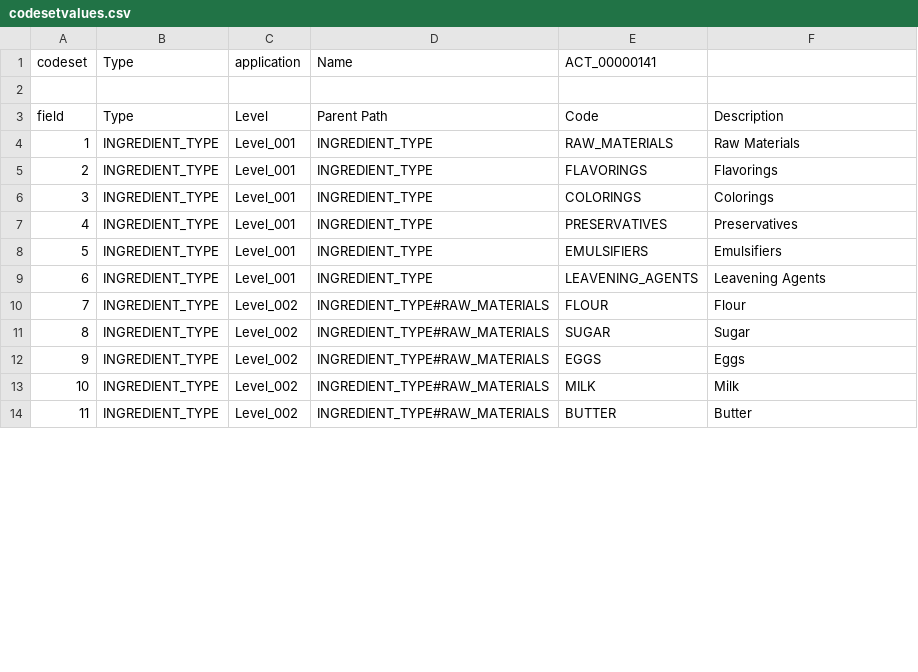
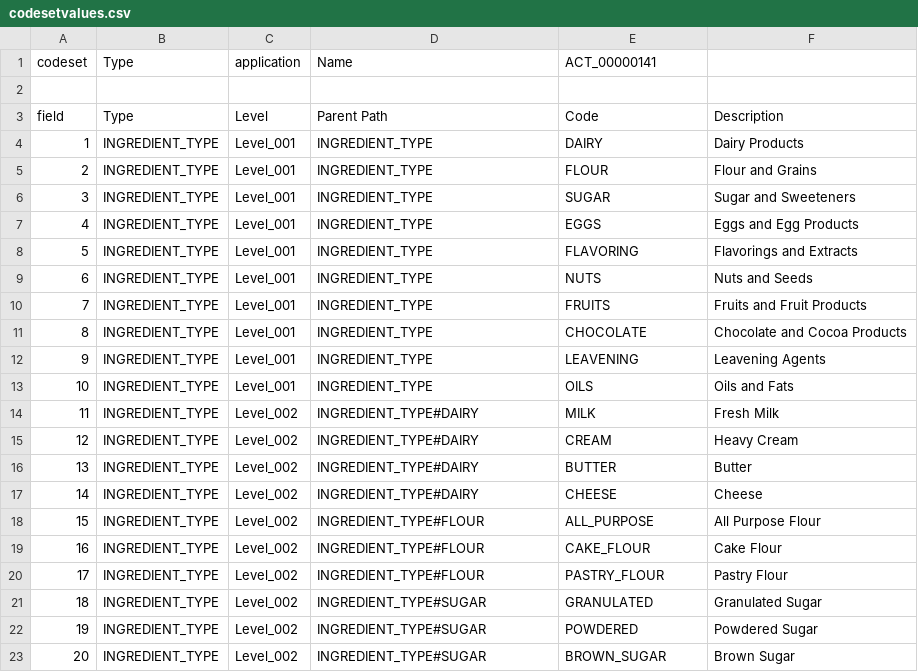
Before and after one commit to xlncbasit/verceldeploy, a CSV file: data/users/ACT_00000141/FM_MATERIAL_OBJECT_INVENTORYLITE_ALL/codesetvalues.csv, drawn as a sheet; only a part is shown; removed rows and columns are numbered as before the commit, all else as after; the diff covers the shown part only; the diff names each change by its address in the sheet, - before the commit and + after, or states it on an @@ line.

```diff
--- a/data/users/ACT_00000141/FM_MATERIAL_OBJECT_INVENTORYLITE_ALL/codesetvalues.csv
+++ b/data/users/ACT_00000141/FM_MATERIAL_OBJECT_INVENTORYLITE_ALL/codesetvalues.csv
-E4 (ACT_00000141): RAW_MATERIALS
+E4 (ACT_00000141): DAIRY
-F4: Raw Materials
+F4: Dairy Products
-E5 (ACT_00000141): FLAVORINGS
+E5 (ACT_00000141): FLOUR
-F5: Flavorings
+F5: Flour and Grains
+row 6: 3 | INGREDIENT_TYPE | Level_001 | INGREDIENT_TYPE | SUGAR | Sugar and Sweeteners
+row 7: 4 | INGREDIENT_TYPE | Level_001 | INGREDIENT_TYPE | EGGS | Eggs and Egg Products
@@ column A (codeset) renumbered between rows 8 and 35 @@
-E8 (ACT_00000141): COLORINGS
+E8 (ACT_00000141): FLAVORING
-F8: Colorings
+F8: Flavorings and Extracts
-E9 (ACT_00000141): PRESERVATIVES
+E9 (ACT_00000141): NUTS
-F9: Preservatives
+F9: Nuts and Seeds
-E10 (ACT_00000141): EMULSIFIERS
+E10 (ACT_00000141): FRUITS
-F10: Emulsifiers
+F10: Fruits and Fruit Products
+row 11: 8 | INGREDIENT_TYPE | Level_001 | INGREDIENT_TYPE | CHOCOLATE | Chocolate and Cocoa Products
-E12 (ACT_00000141): LEAVENING_AGENTS
+E12 (ACT_00000141): LEAVENING
-C13 (application): Level_002
+C13 (application): Level_001
-D13 (Name): INGREDIENT_TYPE#RAW_MATERIALS
+D13 (Name): INGREDIENT_TYPE
-E13 (ACT_00000141): FLOUR
+E13 (ACT_00000141): OILS
-F13: Flour
+F13: Oils and Fats
-row 11: 8 | INGREDIENT_TYPE | Level_002 | INGREDIENT_TYPE#RAW_MATERIALS | SUGAR | Sugar
-row 12: 9 | INGREDIENT_TYPE | Level_002 | INGREDIENT_TYPE#RAW_MATERIALS | EGGS | Eggs
-D14 (Name): INGREDIENT_TYPE#RAW_MATERIALS
+D14 (Name): INGREDIENT_TYPE#DAIRY
-F14: Milk
+F14: Fresh Milk
+row 15: 12 | INGREDIENT_TYPE | Level_002 | INGREDIENT_TYPE#DAIRY | CREAM | Heavy Cream
-D16 (Name): INGREDIENT_TYPE#RAW_MATERIALS
+D16 (Name): INGREDIENT_TYPE#DAIRY
+row 17: 14 | INGREDIENT_TYPE | Level_002 | INGREDIENT_TYPE#DAIRY | CHEESE | Cheese
+row 18: 15 | INGREDIENT_TYPE | Level_002 | INGREDIENT_TYPE#FLOUR | ALL_PURPOSE | All Purpose Flour
+row 19: 16 | INGREDIENT_TYPE | Level_002 | INGREDIENT_TYPE#FLOUR | CAKE_FLOUR | Cake Flour
+row 20: 17 | INGREDIENT_TYPE | Level_002 | INGREDIENT_TYPE#FLOUR | PASTRY_FLOUR | Pastry Flour
+row 21: 18 | INGREDIENT_TYPE | Level_002 | INGREDIENT_TYPE#SUGAR | GRANULATED | Granulated Sugar
+row 22: 19 | INGREDIENT_TYPE | Level_002 | INGREDIENT_TYPE#SUGAR | POWDERED | Powdered Sugar
+row 23: 20 | INGREDIENT_TYPE | Level_002 | INGREDIENT_TYPE#SUGAR | BROWN_SUGAR | Brown Sugar
```
Also changed, not shown: 2 added rows and 28 edited cells elsewhere in this file, data/users/ACT_00000141/FM_MATERIAL_OBJECT_INVENTORYLITE_ALL/config.csv, data/users/ACT_00000141/FM_MATERIAL_OBJECT_PRODUCTLITE_MANAGER/codesetvalues.csv, 4 other files.
